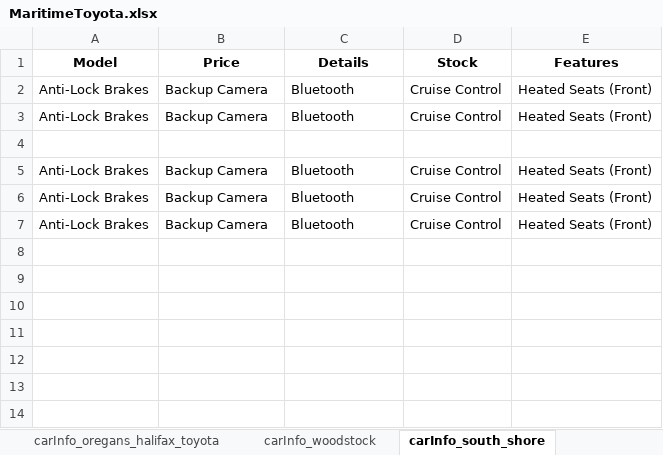
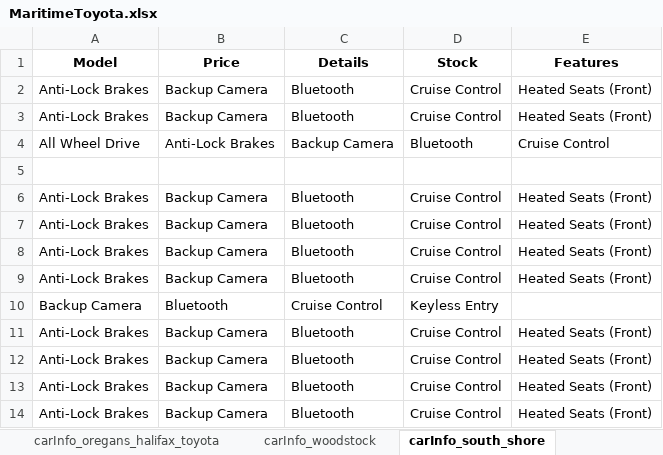
Before and after one commit to gitony0101/X4DS, an Excel workbook: Projects/scrapping_py/MaritimeToyota.xlsx, sheet carInfo_south_shore, drawn as a sheet; values as stored, in another font and other column widths than the file's, no borders; the diff names each change by its address in the sheet, - before the commit and + after, or states it on an @@ line.

```diff
--- a/Projects/scrapping_py/MaritimeToyota.xlsx (sheet carInfo_south_shore)
+++ b/Projects/scrapping_py/MaritimeToyota.xlsx (sheet carInfo_south_shore)
+row 4: All Wheel Drive | Anti-Lock Brakes | Backup Camera | Bluetooth | Cruise Control
+row 6: Anti-Lock Brakes | Backup Camera | Bluetooth | Cruise Control | Heated Seats (Front)
+row 7: Anti-Lock Brakes | Backup Camera | Bluetooth | Cruise Control | Heated Seats (Front)
+row 8: Anti-Lock Brakes | Backup Camera | Bluetooth | Cruise Control | Heated Seats (Front)
+row 9: Anti-Lock Brakes | Backup Camera | Bluetooth | Cruise Control | Heated Seats (Front)
+row 10: Backup Camera | Bluetooth | Cruise Control | Keyless Entry
+row 11: Anti-Lock Brakes | Backup Camera | Bluetooth | Cruise Control | Heated Seats (Front)
```
Also changed, not shown: sheet carInfo_gander, sheet carInfo_edmundston, sheet carInfo_toyotaplaza, sheet carInfo_trimactoyota, sheet carInfo_central_toyota, sheet carInfo_anchor, 9 more sheets, Projects/scrapping_js/lexus_maritime/Lexus_Inventory.xlsx, 8 other files.
